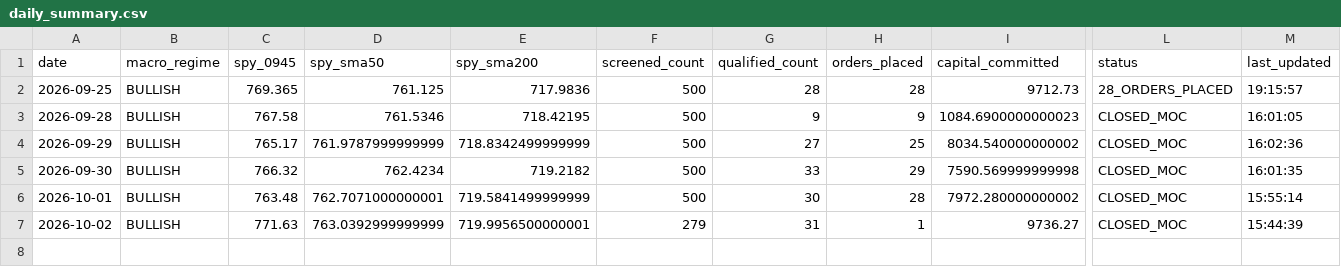
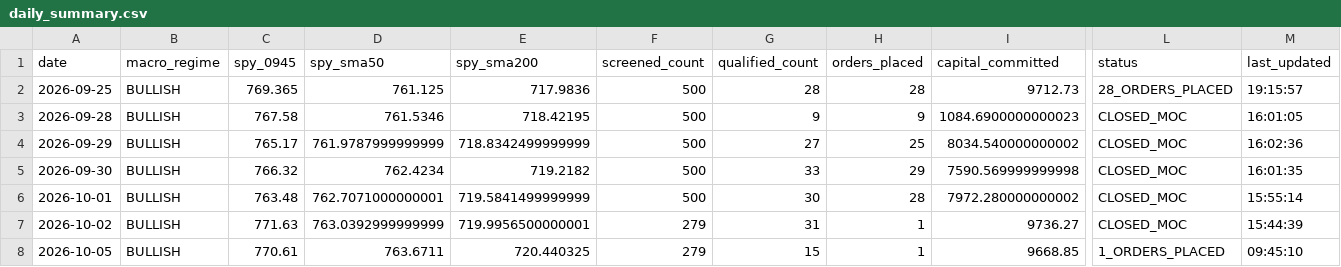
Before and after one commit to frankthetank-tech/alpaca-dual-regime-daytrader, a CSV file: data/audit/daily_summary.csv, drawn as a sheet; only a part is shown, gaps mark what is left out; rows hold the shown columns only; the diff names each change by its address in the sheet, - before the commit and + after, or states it on an @@ line.

Commit message:
Auto-update Strategy #3 audit logs and state [skip ci]

```diff
--- a/data/audit/daily_summary.csv
+++ b/data/audit/daily_summary.csv
+row 8: 2026-10-05 | BULLISH | 770.61 | 763.6711 | 720.440325 | 279 | 15 | 1 | 9668.85 | 1_ORDERS_PLACED | 09:45:10
```
Also changed, not shown: 1 other file.
